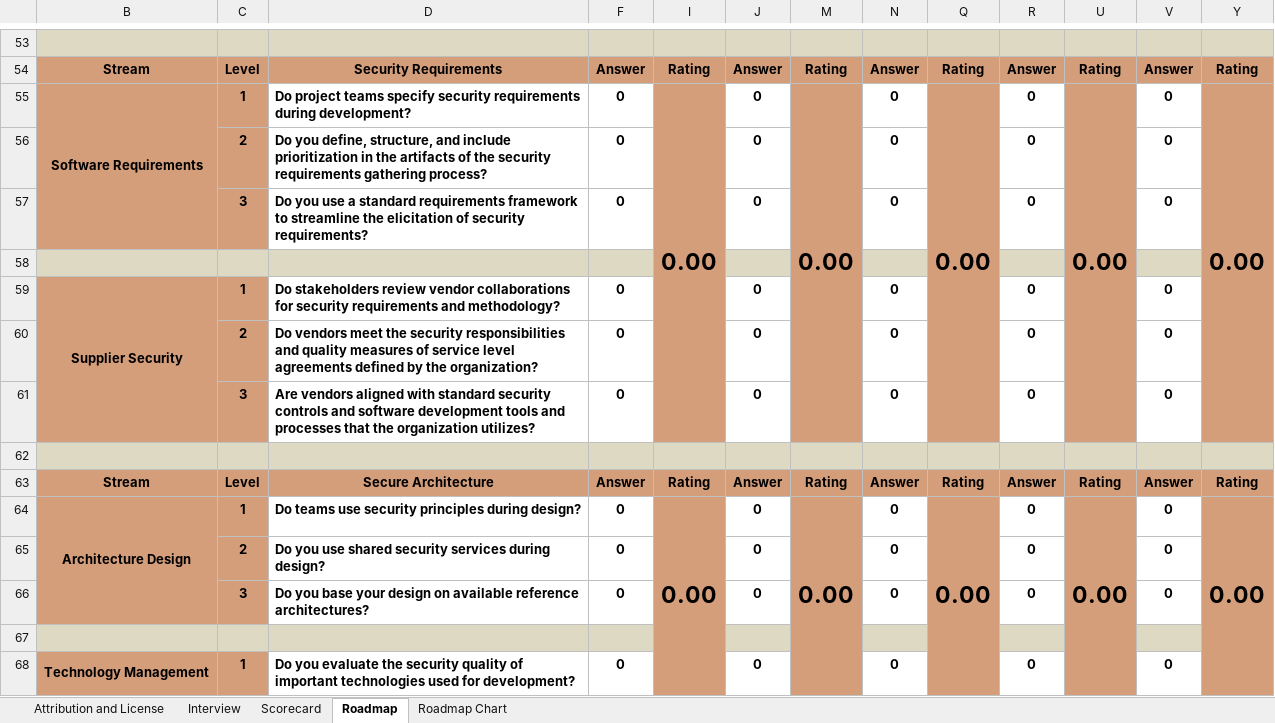
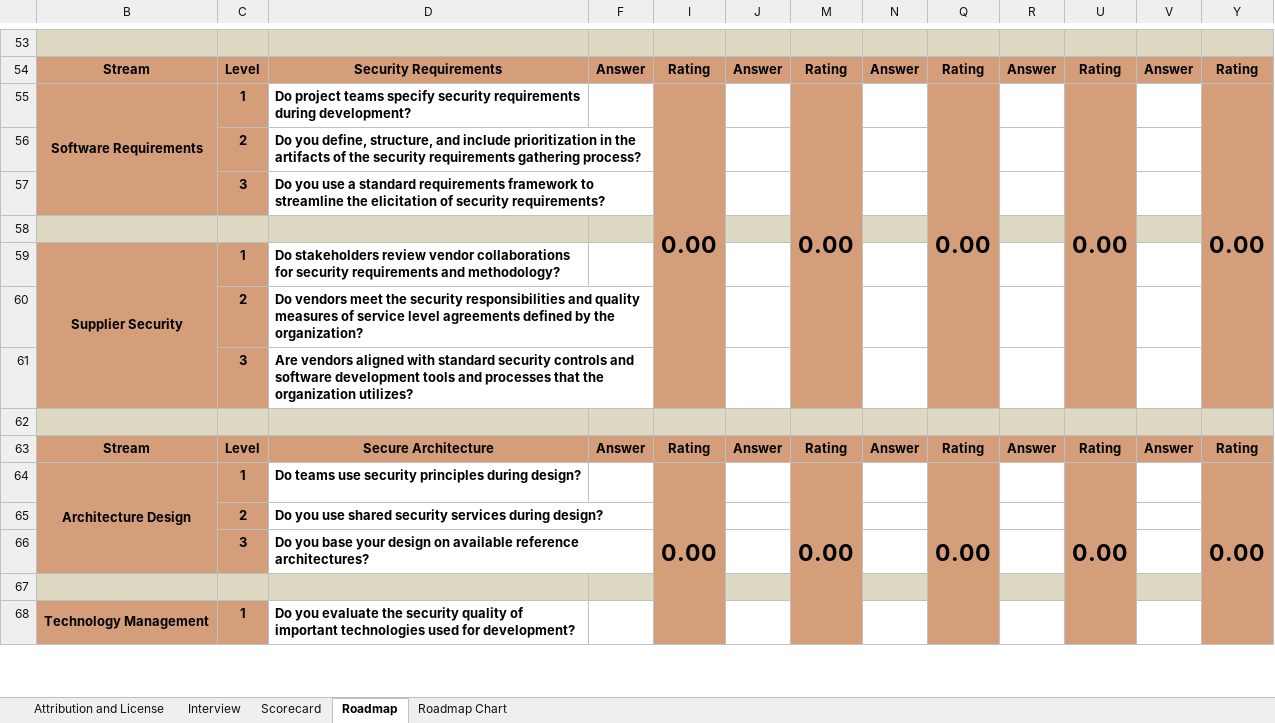
Before and after one commit to owaspsamm/toolbox-spreadsheet, an Excel workbook: resources/SAMM_spreadsheet.xlsx, sheet Roadmap, drawn as a sheet; only a part is shown, gaps mark what is left out; values as stored, in another font and other column widths than the file's, no borders; conditional formats not drawn; removed rows and columns are numbered as before the commit, all else as after; the diff covers the shown part only; the diff names each change by its address in the sheet, - before the commit and + after, or states it on an @@ line.

```diff
--- a/resources/SAMM_spreadsheet.xlsx (sheet Roadmap)
+++ b/resources/SAMM_spreadsheet.xlsx (sheet Roadmap)
-F55: 0
+F55: (empty)
-J55: 0
+J55: (empty)
-N55: 0
+N55: (empty)
-R55: 0
+R55: (empty)
-V55: 0
+V55: (empty)
-row 56:  | 2 | Do you define, structure, and include prioritization in the artifacts of the security requirements gathering process? | 0 |  | 0 |  | 0 |  | 0 |  | 0
-row 57:  | 3 | Do you use a standard requirements framework to streamline the elicitation of security requirements? | 0 |  | 0 |  | 0 |  | 0 |  | 0
+row 56:  | 2 | Do you define, structure, and include prioritization in the artifacts of the security requirements gathering process?
+row 57:  | 3 | Do you use a standard requirements framework to streamline the elicitation of security requirements?
-F59: 0
+F59: (empty)
-J59: 0
+J59: (empty)
-N59: 0
+N59: (empty)
-R59: 0
+R59: (empty)
-V59: 0
+V59: (empty)
-row 60:  | 2 | Do vendors meet the security responsibilities and quality measures of service level agreements defined by the organization? | 0 |  | 0 |  | 0 |  | 0 |  | 0
-row 61:  | 3 | Are vendors aligned with standard security controls and software development tools and processes that the organization utilizes? | 0 |  | 0 |  | 0 |  | 0 |  | 0
+row 60:  | 2 | Do vendors meet the security responsibilities and quality measures of service level agreements defined by the organization?
+row 61:  | 3 | Are vendors aligned with standard security controls and software development tools and processes that the organization utilizes?
-F64: 0
+F64: (empty)
-J64: 0
+J64: (empty)
-N64: 0
+N64: (empty)
-R64: 0
+R64: (empty)
-V64: 0
+V64: (empty)
-row 65:  | 2 | Do you use shared security services during design? | 0 |  | 0 |  | 0 |  | 0 |  | 0
-row 66:  | 3 | Do you base your design on available reference architectures? | 0 |  | 0 |  | 0 |  | 0 |  | 0
+row 65:  | 2 | Do you use shared security services during design?
+row 66:  | 3 | Do you base your design on available reference architectures?
-F68: 0
+F68: (empty)
-J68: 0
+J68: (empty)
-N68: 0
+N68: (empty)
-R68: 0
+R68: (empty)
-V68: 0
+V68: (empty)
```
Also changed, not shown: 54 added rows, 54 removed rows and 130 edited cells elsewhere in this sheet, sheet Scorecard, sheet Roadmap Chart, charts or pictures.
